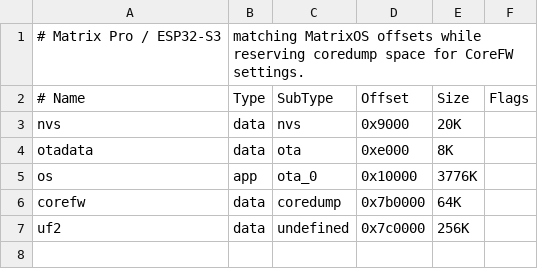
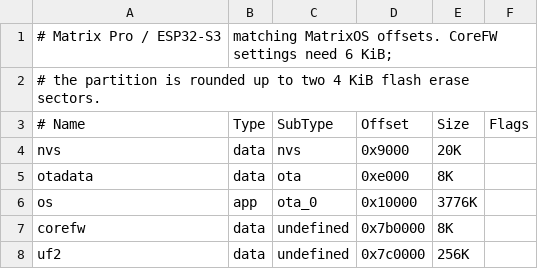
Before and after one commit to Aezurolp/launchpad-core-firmware, a CSV file: devices/mystrix-pro/partitions.csv, drawn as a sheet.

Commit message:
MXPRO: Working settings storage

```diff
--- a/devices/mystrix-pro/partitions.csv
+++ b/devices/mystrix-pro/partitions.csv
@@ -1,2 +1,3 @@
-# Matrix Pro / ESP32-S3, matching MatrixOS offsets while reserving coredump space for CoreFW settings.
+# Matrix Pro / ESP32-S3, matching MatrixOS offsets. CoreFW settings need 6 KiB;
+# the partition is rounded up to two 4 KiB flash erase sectors.
 # Name, Type, SubType, Offset, Size, Flags
@@ -5,3 +6,3 @@ otadata,  data, ota,       0xe000,    8K,
 os,       app,  ota_0,     0x10000, 3776K,
-corefw,   data, coredump,  0x7b0000,  64K,
+corefw,   data, undefined, 0x7b0000,   8K,
 uf2,      data, undefined, 0x7c0000, 256K,
```
Also changed, not shown: 1 other file.
